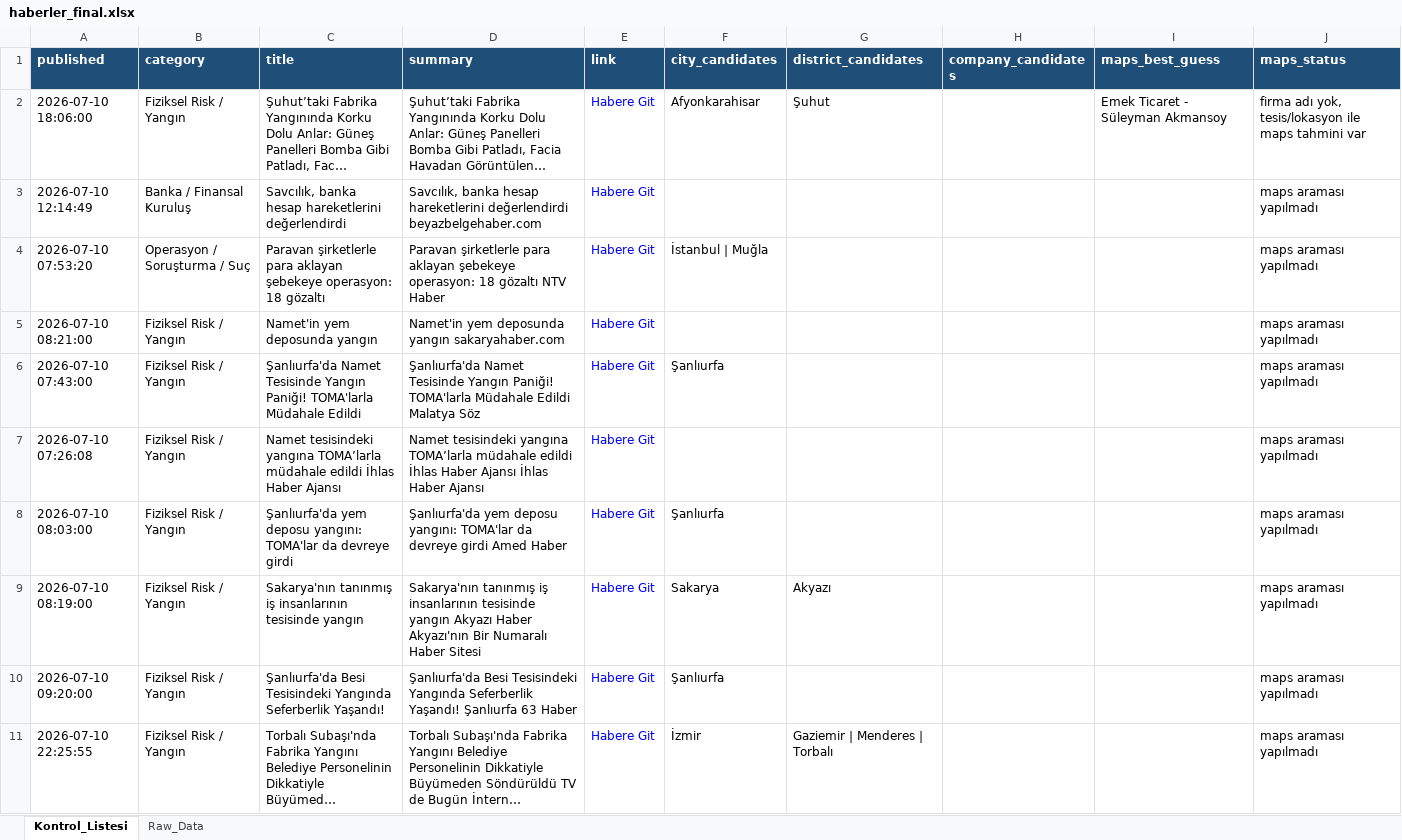
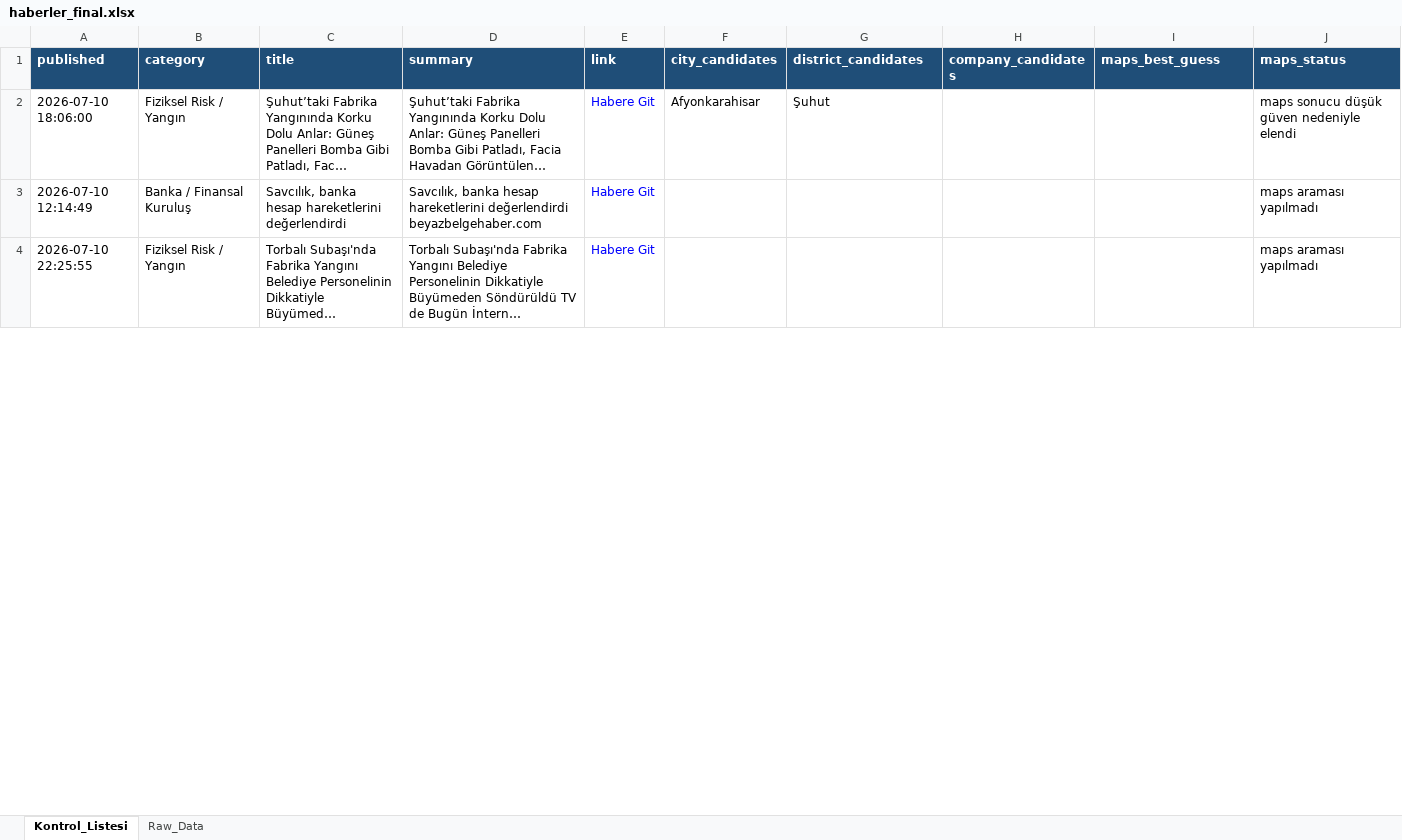
Before and after one commit to 19982109/haber-risk-monitor, an Excel workbook: data/haberler_final.xlsx, sheet Kontrol_Listesi, drawn as a sheet; only a part is shown; long unchanged cells end in …; values as stored, in another font and other column widths than the file's, no borders; removed rows and columns are numbered as before the commit, all else as after; the diff covers the shown part only; the diff names each change by its address in the sheet, - before the commit and + after, or states it on an @@ line.

```diff
--- a/data/haberler_final.xlsx (sheet Kontrol_Listesi)
+++ b/data/haberler_final.xlsx (sheet Kontrol_Listesi)
-I2 (maps_best_guess): Emek Ticaret - Süleyman Akmansoy
+I2 (maps_best_guess): (empty)
-J2 (maps_status): firma adı yok, tesis/lokasyon ile maps tahmini var
+J2 (maps_status): maps sonucu düşük güven nedeniyle elendi
-row 4: 2026-07-10 07:53:20 | Operasyon / Soruşturma / Suç | Paravan şirketlerle para aklayan şebekeye operasyon: 18 gözaltı | Paravan şirketlerle para aklayan şebekeye operasyon: 18 gözaltı NTV Haber | Habere Git | İstanbul | Muğla |  |  |  | maps araması yapılmadı
-row 5: 2026-07-10 08:21:00 | Fiziksel Risk / Yangın | Namet'in yem deposunda yangın | Namet'in yem deposunda yangın sakaryahaber.com | Habere Git |  |  |  |  | maps araması yapılmadı
-row 6: 2026-07-10 07:43:00 | Fiziksel Risk / Yangın | Şanlıurfa'da Namet Tesisinde Yangın Paniği! TOMA'larla Müdahale Edildi | Şanlıurfa'da Namet Tesisinde Yangın Paniği! TOMA'larla Müdahale Edildi Malatya Söz | Habere Git | Şanlıurfa |  |  |  | maps araması yapılmadı
-row 7: 2026-07-10 07:26:08 | Fiziksel Risk / Yangın | Namet tesisindeki yangına TOMA’larla müdahale edildi İhlas Haber Ajansı | Namet tesisindeki yangına TOMA’larla müdahale edildi İhlas Haber Ajansı İhlas Haber Ajansı | Habere Git |  |  |  |  | maps araması yapılmadı
-row 8: 2026-07-10 08:03:00 | Fiziksel Risk / Yangın | Şanlıurfa'da yem deposu yangını: TOMA'lar da devreye girdi | Şanlıurfa'da yem deposu yangını: TOMA'lar da devreye girdi Amed Haber | Habere Git | Şanlıurfa |  |  |  | maps araması yapılmadı
-row 9: 2026-07-10 08:19:00 | Fiziksel Risk / Yangın | Sakarya'nın tanınmış iş insanlarının tesisinde yangın | Sakarya'nın tanınmış iş insanlarının tesisinde yangın Akyazı Haber Akyazı'nın Bir Numaralı Haber Sitesi | Habere Git | Sakarya | Akyazı |  |  | maps araması yapılmadı
-row 10: 2026-07-10 09:20:00 | Fiziksel Risk / Yangın | Şanlıurfa'da Besi Tesisindeki Yangında Seferberlik Yaşandı! | Şanlıurfa'da Besi Tesisindeki Yangında Seferberlik Yaşandı! Şanlıurfa 63 Haber | Habere Git | Şanlıurfa |  |  |  | maps araması yapılmadı
-F4 (city_candidates): İzmir
+F4 (city_candidates): (empty)
-G4 (district_candidates): Gaziemir | Menderes | Torbalı
+G4 (district_candidates): (empty)
```
Also changed, not shown: 10 added rows, 17 removed rows, 9 moved rows and 8 edited cells elsewhere in this sheet, sheet Raw_Data, 1 other file.
